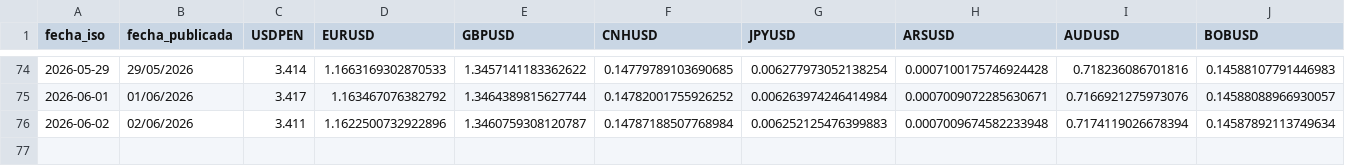
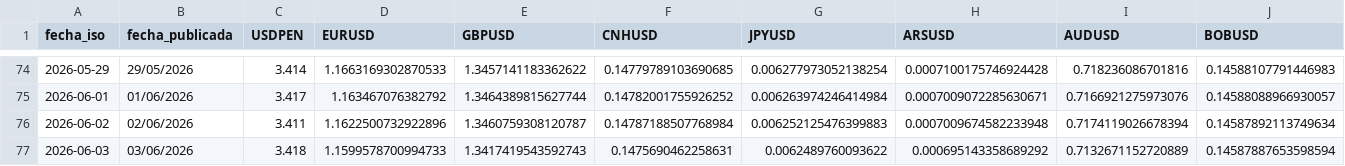
Before and after one commit to Walterchb/sbs-tc-contable, a CSV file: data/tc_contable_history.csv, drawn as a sheet; only a part is shown, gaps mark what is left out; rows hold the shown columns only; the diff names each change by its address in the sheet, - before the commit and + after, or states it on an @@ line.

```diff
--- a/data/tc_contable_history.csv
+++ b/data/tc_contable_history.csv
+row 77: 2026-06-03 | 03/06/2026 | 3.418 | 1.1599578700994733 | 1.3417419543592743 | 0.1475690462258631 | 0.0062489760093622 | 0.000695143358689292 | 0.7132671152720889 | 0.14587887653598594
```
Also changed, not shown: 6 other files.
